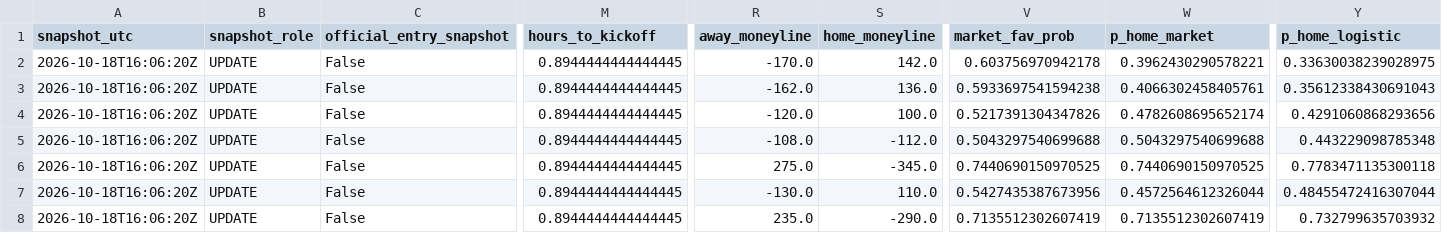
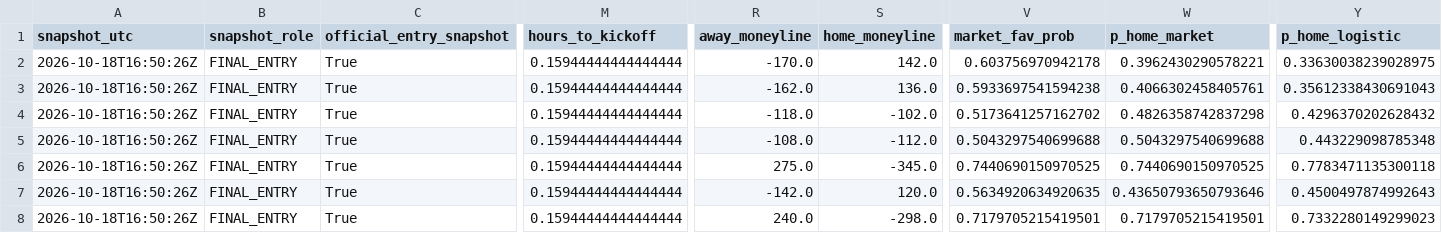
Before and after one commit to JacZerin24/nfl-pick-em, a CSV file: live_archive/2026/week_06/latest.csv, drawn as a sheet; only a part is shown, gaps mark what is left out; the diff covers the shown part only; the diff names each change by its address in the sheet, - before the commit and + after, or states it on an @@ line.

```diff
--- a/live_archive/2026/week_06/latest.csv
+++ b/live_archive/2026/week_06/latest.csv
-A2:A8 (snapshot_utc): 2026-10-18T16:06:20Z
+A2:A8 (snapshot_utc): 2026-10-18T16:50:26Z
-B2:B8 (snapshot_role): UPDATE
+B2:B8 (snapshot_role): FINAL_ENTRY
-C2:C8 (official_entry_snapshot): False
+C2:C8 (official_entry_snapshot): True
-M2:M8 (hours_to_kickoff): 0.8944444444444445
+M2:M8 (hours_to_kickoff): 0.15944444444444444
-R4 (away_moneyline): -120.0
+R4 (away_moneyline): -118.0
-S4 (home_moneyline): 100.0
+S4 (home_moneyline): -102.0
-V4 (market_fav_prob): 0.5217391304347826
+V4 (market_fav_prob): 0.5173641257162702
-W4 (p_home_market): 0.4782608695652174
+W4 (p_home_market): 0.4826358742837298
-Y4 (p_home_logistic): 0.4291060868293656
+Y4 (p_home_logistic): 0.4296370202628432
-R7 (away_moneyline): -130.0
+R7 (away_moneyline): -142.0
-S7 (home_moneyline): 110.0
+S7 (home_moneyline): 120.0
-V7 (market_fav_prob): 0.5427435387673956
+V7 (market_fav_prob): 0.5634920634920635
-W7 (p_home_market): 0.4572564612326044
+W7 (p_home_market): 0.43650793650793646
-Y7 (p_home_logistic): 0.48455472416307044
+Y7 (p_home_logistic): 0.4500497874992643
-R8 (away_moneyline): 235.0
+R8 (away_moneyline): 240.0
-S8 (home_moneyline): -290.0
+S8 (home_moneyline): -298.0
-V8 (market_fav_prob): 0.7135512302607419
+V8 (market_fav_prob): 0.7179705215419501
-W8 (p_home_market): 0.7135512302607419
+W8 (p_home_market): 0.7179705215419501
-Y8 (p_home_logistic): 0.732799635703932
+Y8 (p_home_logistic): 0.7332280149299023
```
Also changed, not shown: 11 edited cells elsewhere in this file, 4 other files.
